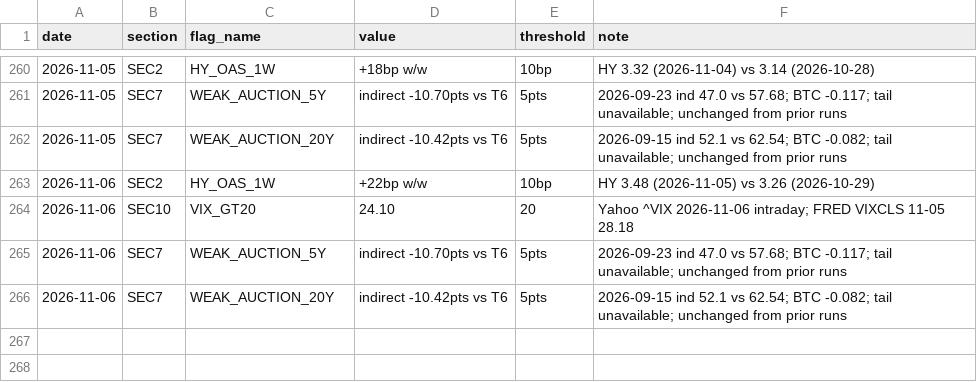
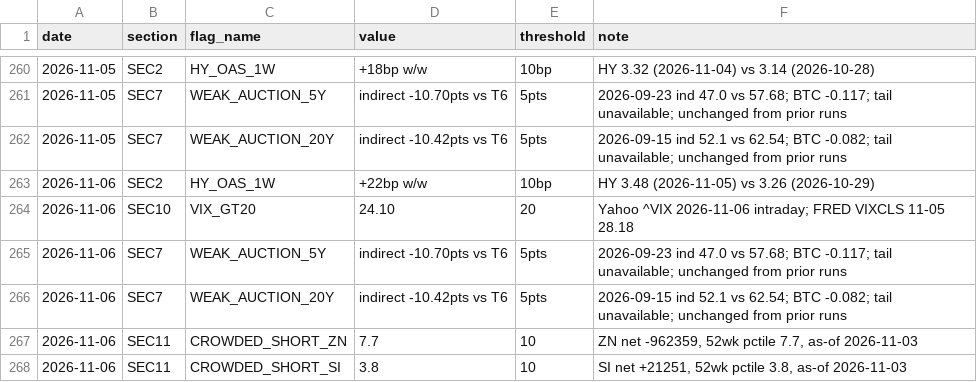
Before and after one commit to jemondragon/newsdata-mcp-server, a CSV file: fuse/history/flag_events.csv, drawn as a sheet; only a part is shown, gaps mark what is left out.

Commit message:
FUSE cot 2026-11-06 17:05 PT

```diff
--- a/fuse/history/flag_events.csv
+++ b/fuse/history/flag_events.csv
@@ -266 +266,3 @@ date,section,flag_name,value,threshold,note
 2026-11-06,SEC7,WEAK_AUCTION_20Y,indirect -10.42pts vs T6,5pts,2026-09-15 ind 52.1 vs 62.54; BTC -0.082; tail unavailable; unchanged from prior runs
+2026-11-06,SEC11,CROWDED_SHORT_ZN,7.7,10,"ZN net -962359, 52wk pctile 7.7, as-of 2026-11-03"
+2026-11-06,SEC11,CROWDED_SHORT_SI,3.8,10,"SI net +21251, 52wk pctile 3.8, as-of 2026-11-03"
```
Also changed, not shown: 1 other file.
